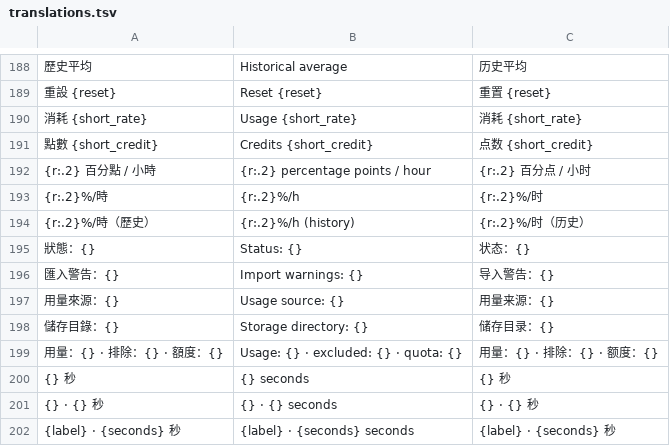
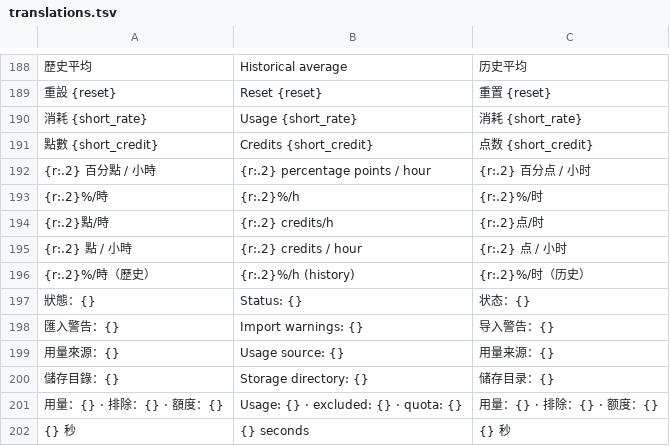
Before and after one commit to Eiffel2018/quota-widget, a TSV file: assets/translations.tsv, drawn as a sheet; only a part is shown, gaps mark what is left out; the shorter side is filled out with more unchanged rows; the diff names each change by its address in the sheet, - before the commit and + after, or states it on an @@ line.

Commit message:
Show credit burn rate when quota is exhausted

```diff
--- a/assets/translations.tsv
+++ b/assets/translations.tsv
+row 194: {r:.2}點/時 | {r:.2} credits/h | {r:.2}点/时
+row 195: {r:.2} 點 / 小時 | {r:.2} credits / hour | {r:.2} 点 / 小时
```
Also changed, not shown: 5 other files.
